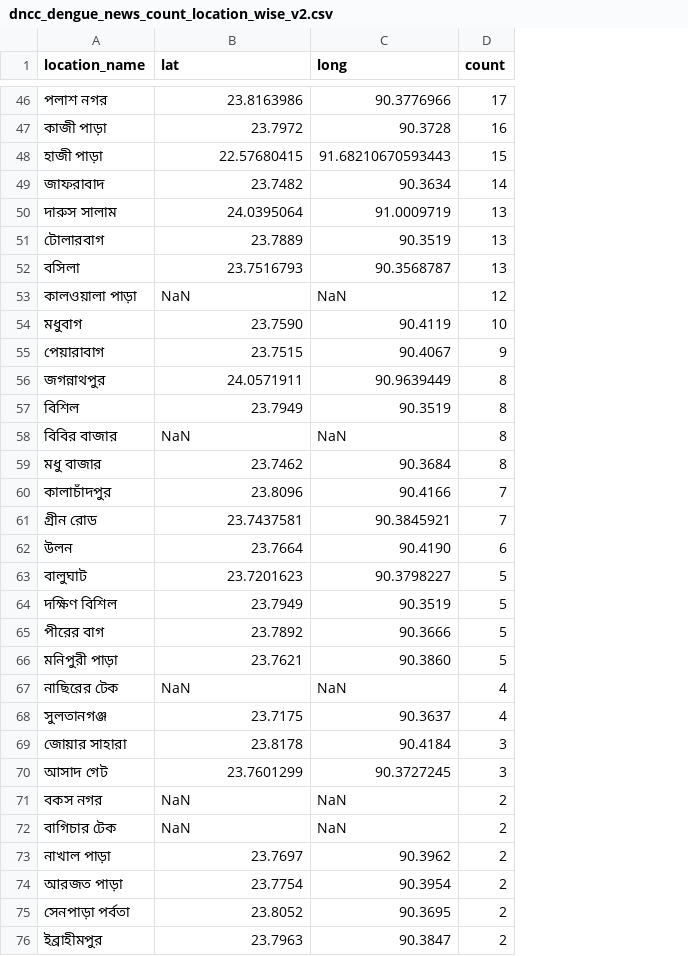
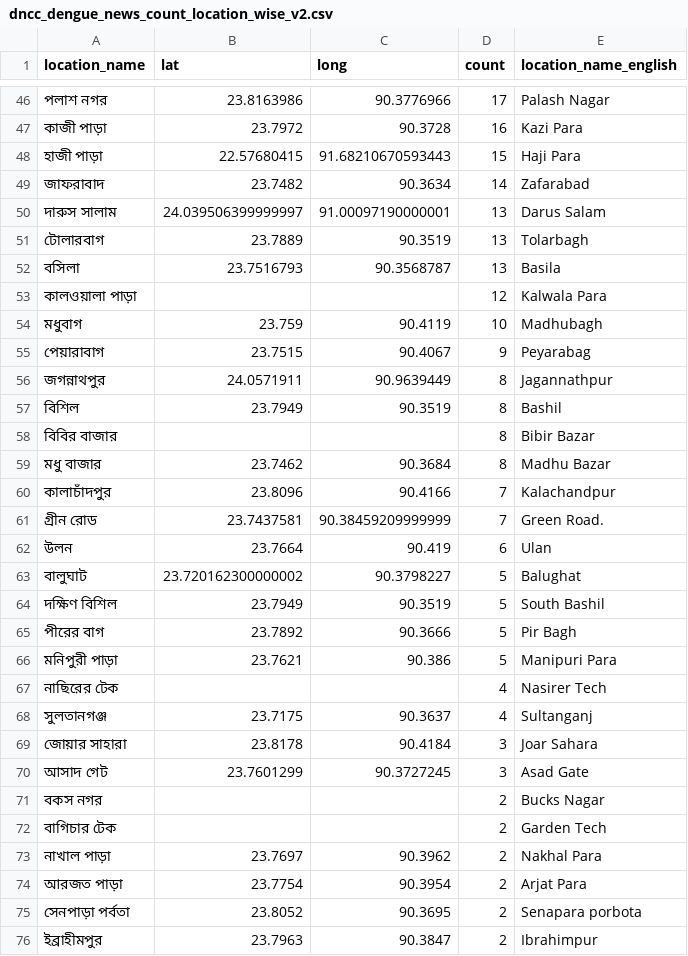
Before and after one commit to facevoid/dengue-news-location-heatmap, a CSV file: data_for_heatmap/dncc_dengue_news_count_location_wise_v2.csv, drawn as a sheet; only a part is shown, gaps mark what is left out; the diff covers the shown part only; the diff names each change by its address in the sheet, - before the commit and + after, or states it on an @@ line.

```diff
--- a/data_for_heatmap/dncc_dengue_news_count_location_wise_v2.csv
+++ b/data_for_heatmap/dncc_dengue_news_count_location_wise_v2.csv
+column E (location_name_english), rows 46-76: Palash Nagar | Kazi Para | Haji Para | Zafarabad | Darus Salam | Tolarbagh | Basila | Kalwala Para | Madhubagh | Peyarabag | Jagannathpur | Bashil | Bibir Bazar | Madhu Bazar | Kalachandpur | Green Road. | Ulan | Balughat | South Bashil | Pir Bagh | Manipuri Para | Nasirer Tech | Sultanganj | Joar Sahara | Asad Gate | Bucks Nagar | Garden Tech | Nakhal Para | Arjat Para | Senapara porbota | Ibrahimpur
-B50 (lat): 24.0395064
+B50 (lat): 24.039506399999997
-C50 (long): 91.0009719
+C50 (long): 91.00097190000001
-B53 (lat): NaN
+B53 (lat): (empty)
-C53 (long): NaN
+C53 (long): (empty)
-B54 (lat): 23.7590
+B54 (lat): 23.759
-B58 (lat): NaN
+B58 (lat): (empty)
-C58 (long): NaN
+C58 (long): (empty)
-C61 (long): 90.3845921
+C61 (long): 90.38459209999999
-C62 (long): 90.4190
+C62 (long): 90.419
-B63 (lat): 23.7201623
+B63 (lat): 23.720162300000002
-C66 (long): 90.3860
+C66 (long): 90.386
-B67 (lat): NaN
+B67 (lat): (empty)
-C67 (long): NaN
+C67 (long): (empty)
-B71:B72 (lat): NaN
+B71:B72 (lat): (empty)
-C71:C72 (long): NaN
+C71:C72 (long): (empty)
```
Also changed, not shown: 30 edited cells elsewhere in this file, data_for_heatmap/dscc_dengue_news_count_location_wise_v2.csv, 1 other file.
